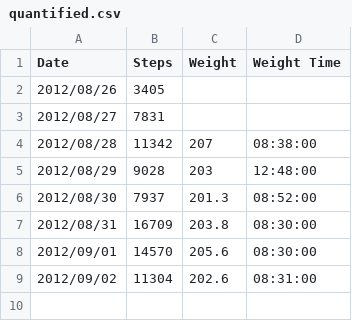
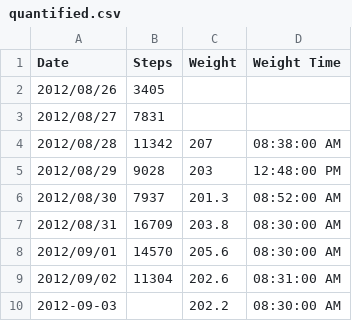
Before and after one commit to NakedMoleRatScientist/self-quantify, a CSV file: quantified.csv, drawn as a sheet.

Commit message:
add missing AM/PM timestamp

```diff
--- a/quantified.csv
+++ b/quantified.csv
@@ -3,7 +3,8 @@ Date,Steps,Weight,Weight Time
 2012/08/27,7831,,
-2012/08/28,11342,207,08:38:00
-2012/08/29,9028,203,12:48:00
-2012/08/30,7937,201.3,08:52:00
-2012/08/31,16709,203.8,08:30:00
-2012/09/01,14570,205.6,08:30:00
-2012/09/02,11304,202.6,08:31:00
+2012/08/28,11342,207,08:38:00 AM
+2012/08/29,9028,203,12:48:00 PM
+2012/08/30,7937,201.3,08:52:00 AM
+2012/08/31,16709,203.8,08:30:00 AM
+2012/09/01,14570,205.6,08:30:00 AM
+2012/09/02,11304,202.6,08:31:00 AM
+2012-09-03,,202.2,08:30:00 AM
```
